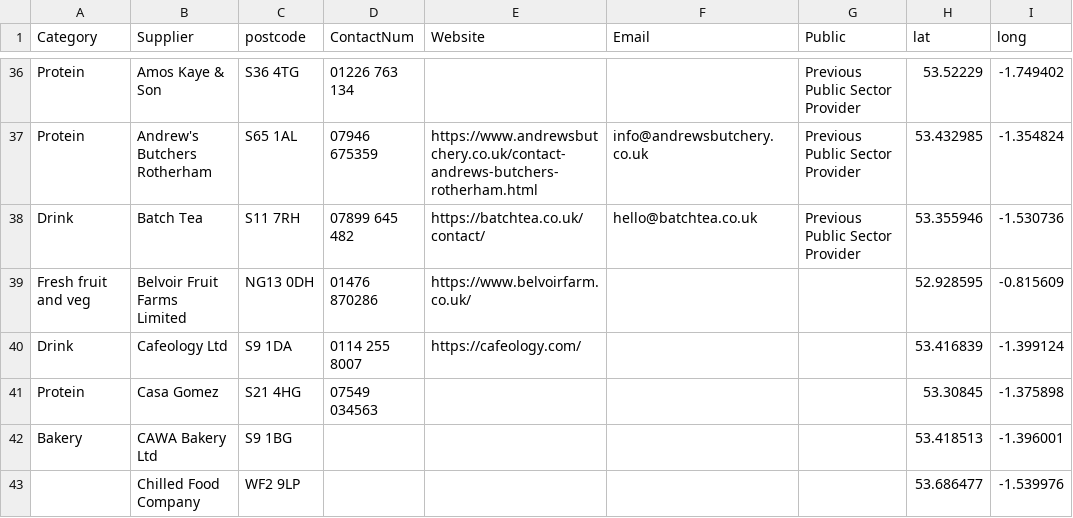
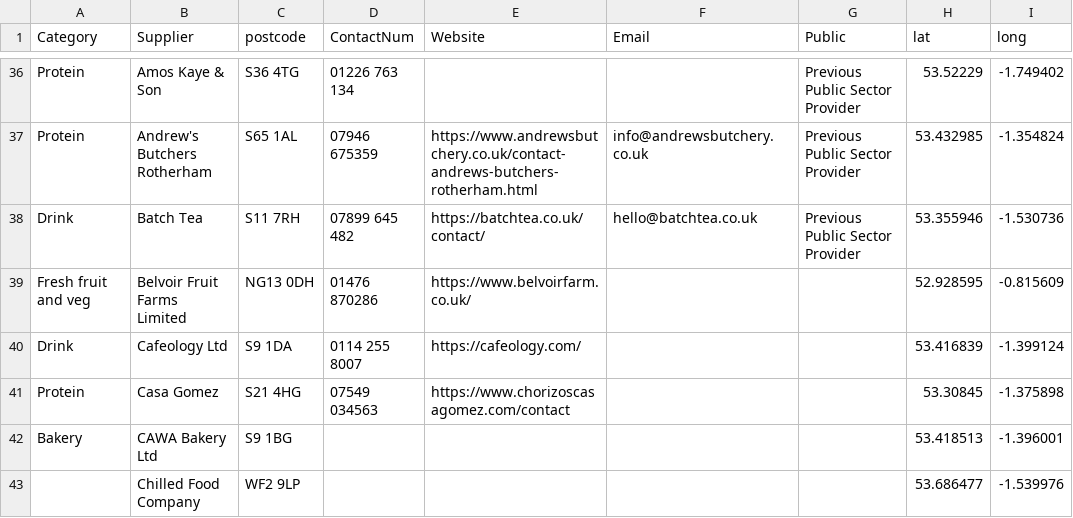
Before and after one commit to NiddCN/FoodSuppliers, a CSV file: Data/FoodSuppliersData.csv, drawn as a sheet; only a part is shown, gaps mark what is left out.

Commit message:
Automated update of CSV

```diff
--- a/Data/FoodSuppliersData.csv
+++ b/Data/FoodSuppliersData.csv
@@ -40,3 +40,3 @@ Fresh fruit and veg,Belvoir Fruit Farms Limited,NG13 0DH,01476 870286,https://ww
 Drink,Cafeology Ltd,S9 1DA,0114 255 8007,https://cafeology.com/,,,53.416839,-1.399124
-Protein,Casa Gomez,S21 4HG,07549 034563,,,,53.30845,-1.375898
+Protein,Casa Gomez,S21 4HG,07549 034563,https://www.chorizoscasagomez.com/contact,,,53.30845,-1.375898
 Bakery,CAWA Bakery Ltd,S9 1BG,,,,,53.418513,-1.396001
```
